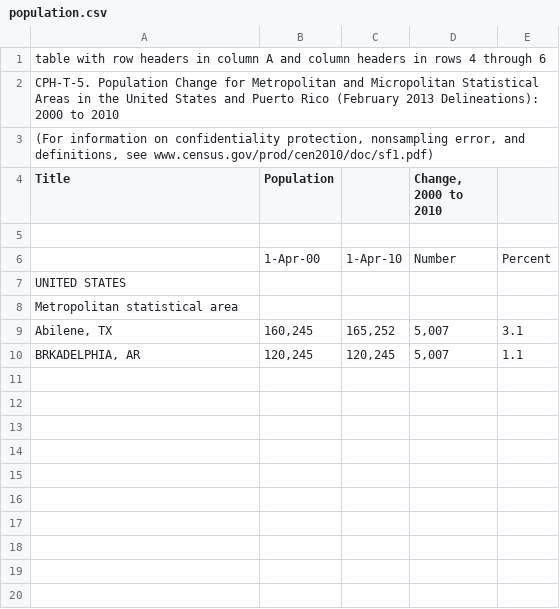
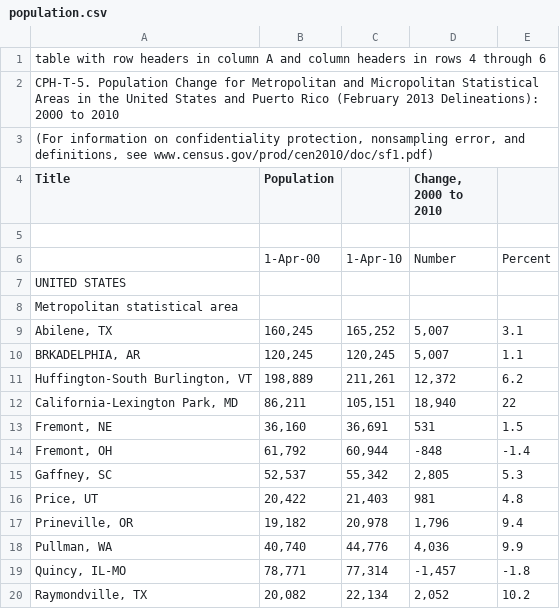
Before and after one commit to moneesingh/myprojects, a CSV file: MSAPrecipitation/java/tempresource/population.csv, drawn as a sheet.

Commit message:
Adding output information in README.md and some data files

```diff
--- a/MSAPrecipitation/java/tempresource/population.csv
+++ b/MSAPrecipitation/java/tempresource/population.csv
@@ -10 +10,11 @@ Metropolitan statistical area,,,,
 "BRKADELPHIA, AR","120,245","120,245","5,007",1.1
+"Huffington-South Burlington, VT","198,889","211,261","12,372",6.2
+"California-Lexington Park, MD","86,211","105,151","18,940",22
+"Fremont, NE","36,160","36,691",531,1.5,
+"Fremont, OH","61,792","60,944",-848,-1.4,
+"Gaffney, SC","52,537","55,342","2,805",5.3,
+"Price, UT","20,422","21,403",981,4.8,
+"Prineville, OR","19,182","20,978","1,796",9.4,
+"Pullman, WA","40,740","44,776","4,036",9.9,
+"Quincy, IL-MO","78,771","77,314","-1,457",-1.8,
+"Raymondville, TX","20,082","22,134","2,052",10.2,
```
Also changed, not shown: 3 other files.
